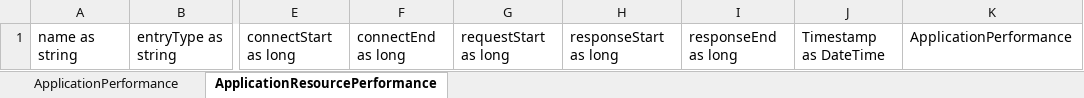
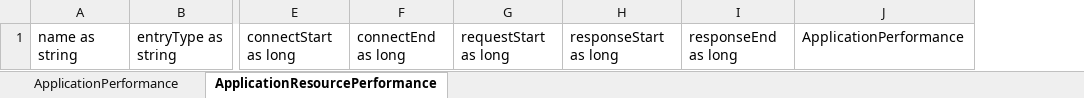
Before and after one commit to BenitoJedai/code, an Excel workbook: examples/javascript/svg/SVGNavigationTiming/SVGNavigationTiming/Design/PerformanceResourceTimingData2.xlsx, sheet ApplicationResourcePerformance, drawn as a sheet; only a part is shown, gaps mark what is left out; values as stored, in another font and other column widths than the file's, no borders; the diff names each change by its address in the sheet, - before the commit and + after, or states it on an @@ line.

```diff
--- a/examples/javascript/svg/SVGNavigationTiming/SVGNavigationTiming/Design/PerformanceResourceTimingData2.xlsx (sheet ApplicationResourcePerformance)
+++ b/examples/javascript/svg/SVGNavigationTiming/SVGNavigationTiming/Design/PerformanceResourceTimingData2.xlsx (sheet ApplicationResourcePerformance)
-column J, row 1: Timestamp as DateTime
```
Also changed, not shown: sheet ApplicationPerformance, 7 other files.
